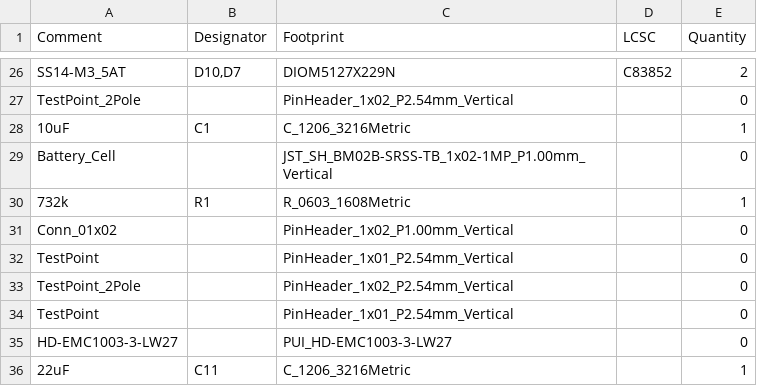
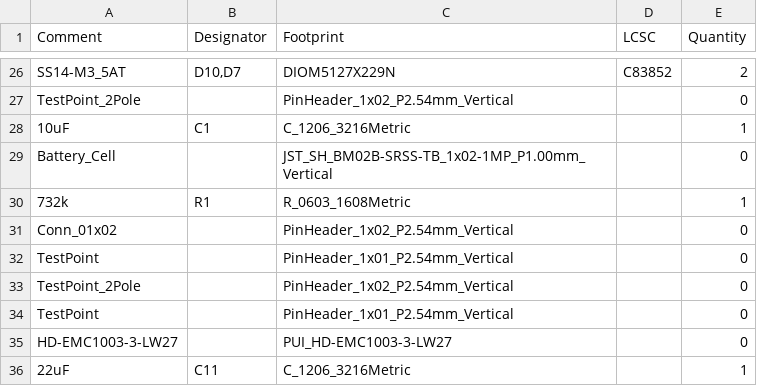
Before and after one commit to legitOrganisation/project_tripcharm, a CSV file: elec/pcb_all_i2/jlcpcb/production_files/BOM-pcb_all.csv, drawn as a sheet; only a part is shown, gaps mark what is left out.

```diff
--- a/elec/pcb_all_i2/jlcpcb/production_files/BOM-pcb_all.csv
+++ b/elec/pcb_all_i2/jlcpcb/production_files/BOM-pcb_all.csv
@@ -30,3 +30,3 @@ Battery_Cell,,JST_SH_BM02B-SRSS-TB_1x02-1MP_P1.00mm_Vertical,,0
 732k,R1,R_0603_1608Metric,,1
-Conn_01x02,,PinHeader_1x02_P1.00mm_Vertical,,0
+Conn_01x02,,PinHeader_1x02_P2.54mm_Vertical,,0
 TestPoint,,PinHeader_1x01_P2.54mm_Vertical,,0
```
Also changed, not shown: elec/pcb_all_i2/jlcpcb/production_files/CPL-pcb_all.csv, 21 other files.
